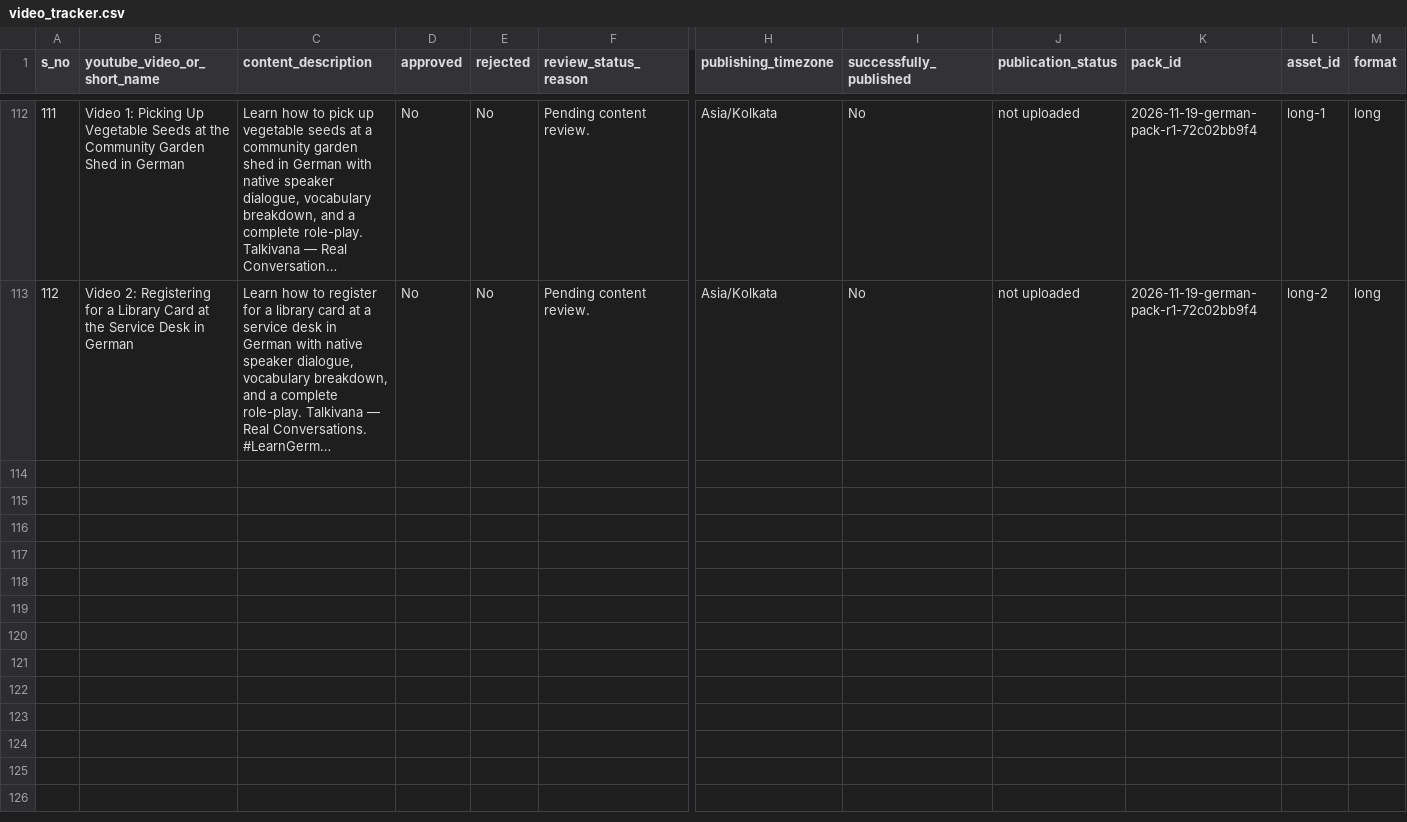
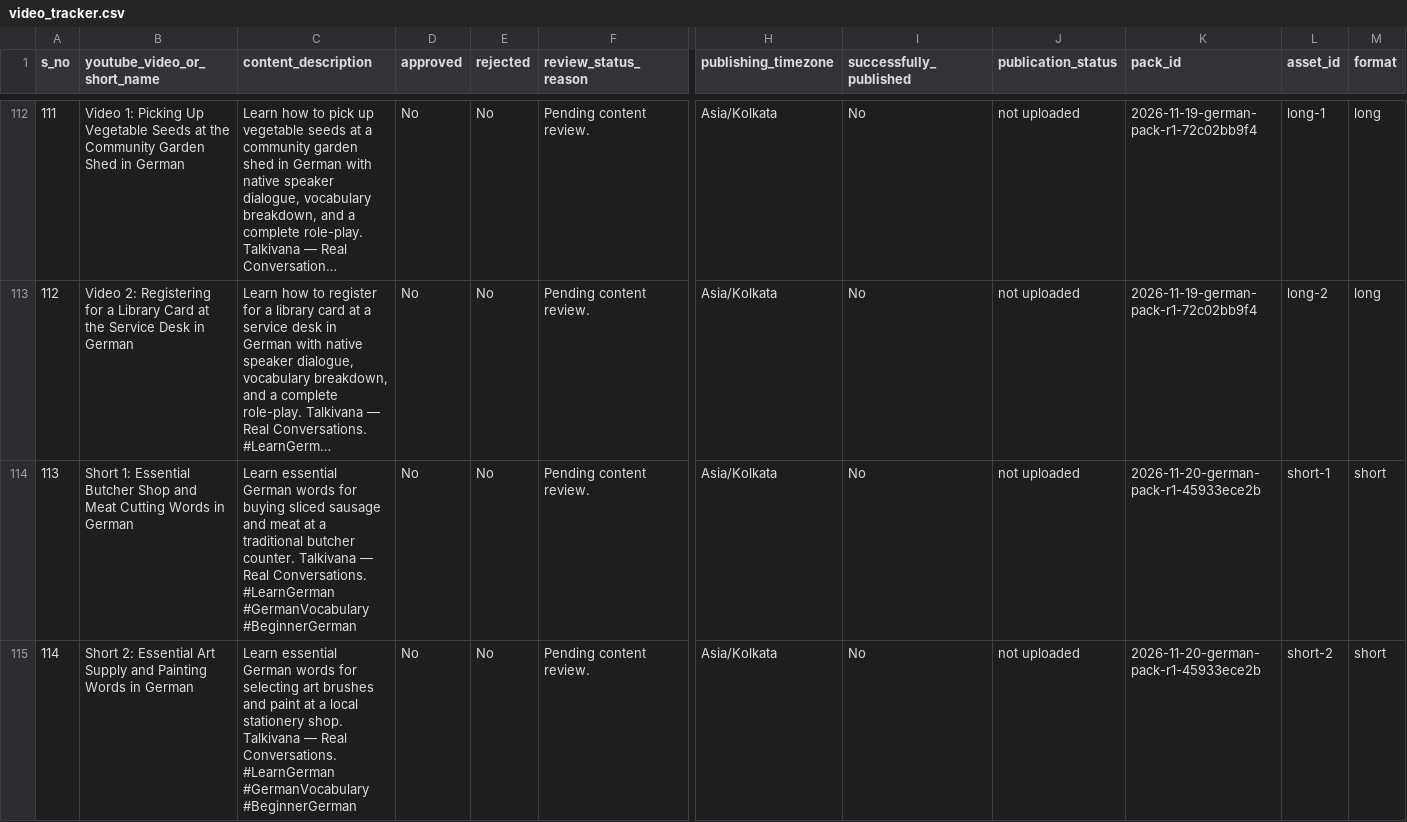
Before and after one commit to Indusvalley7/talkivana-automation, a CSV file: tracker/video_tracker.csv, drawn as a sheet; only a part is shown, gaps mark what is left out; long unchanged cells end in …; rows hold the shown columns only; the diff covers the shown part only; the diff names each change by its address in the sheet, - before the commit and + after, or states it on an @@ line.

```diff
--- a/tracker/video_tracker.csv
+++ b/tracker/video_tracker.csv
+row 114: 113 | Short 1: Essential Butcher Shop and Meat Cutting Words in German | Learn essential German words for buying sliced sausage and meat at a traditional butcher counter. Talkivana — Real Conversations. #LearnGerman #GermanVocabulary #BeginnerGerman | No | No | Pending content review. | Asia/Kolkata | No | not uploaded | 2026-11-20-german-pack-r1-45933ece2b | short-1 | short
+row 115: 114 | Short 2: Essential Art Supply and Painting Words in German | Learn essential German words for selecting art brushes and paint at a local stationery shop. Talkivana — Real Conversations. #LearnGerman #GermanVocabulary #BeginnerGerman | No | No | Pending content review. | Asia/Kolkata | No | not uploaded | 2026-11-20-german-pack-r1-45933ece2b | short-2 | short
```
Also changed, not shown: 2 added rows elsewhere in this file.
